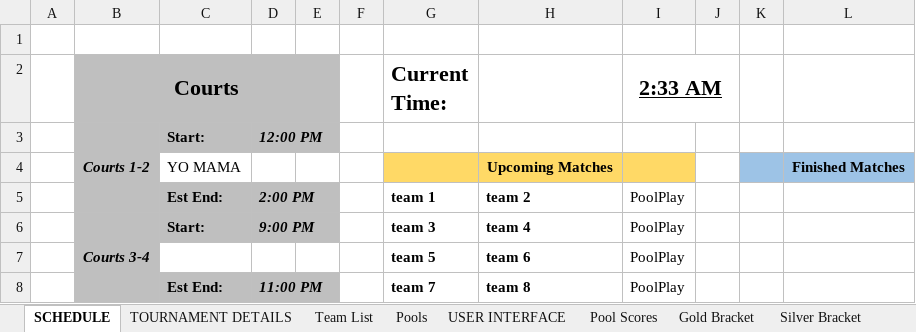
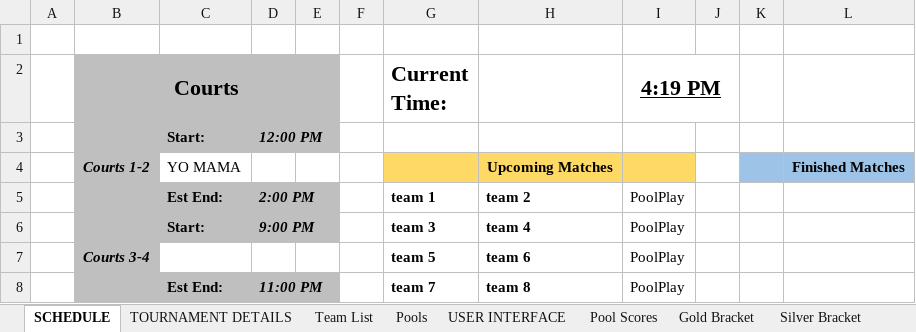
Before and after one commit to mhay10/uccs_tennis_site_v2, an Excel workbook: excel_sheet/uccs_tennis_site_v2_brackets-v0.1.xlsm, sheet SCHEDULE, drawn as a sheet; only a part is shown; values as stored, in another font and other column widths than the file's, no borders; charts and pictures not drawn; the diff names each change by its address in the sheet, - before the commit and + after, or states it on an @@ line.

```diff
--- a/excel_sheet/uccs_tennis_site_v2_brackets-v0.1.xlsm (sheet SCHEDULE)
+++ b/excel_sheet/uccs_tennis_site_v2_brackets-v0.1.xlsm (sheet SCHEDULE)
-I2: 2:33 AM
+I2: 4:19 PM
```
Also changed, not shown: sheet Team List, charts or pictures, 1 other file.
